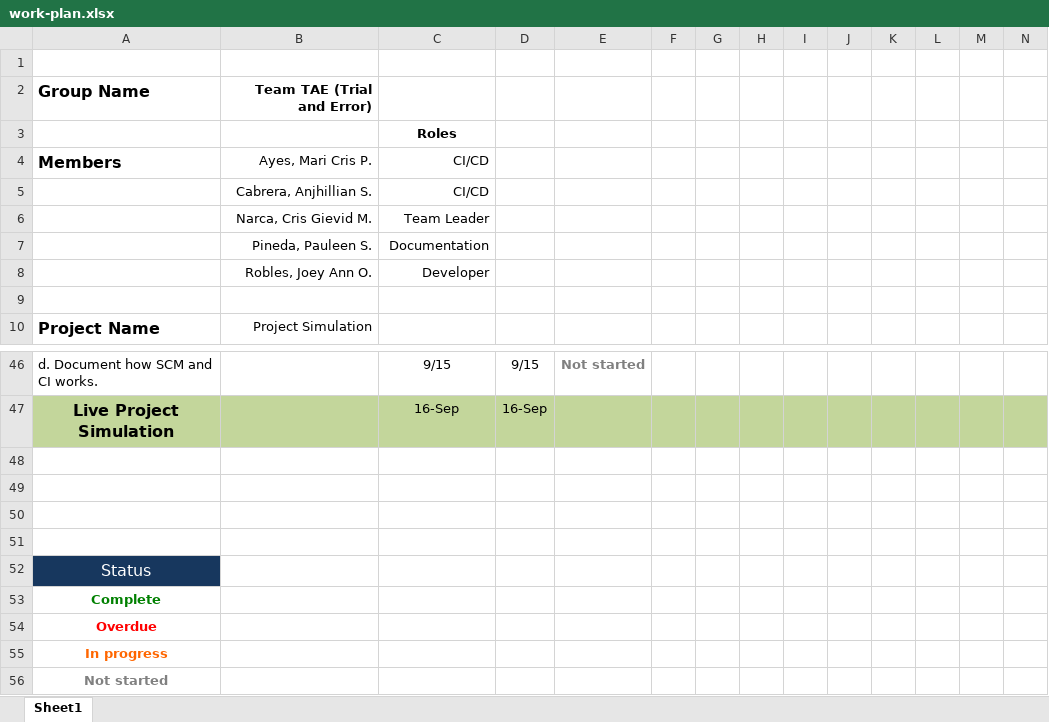
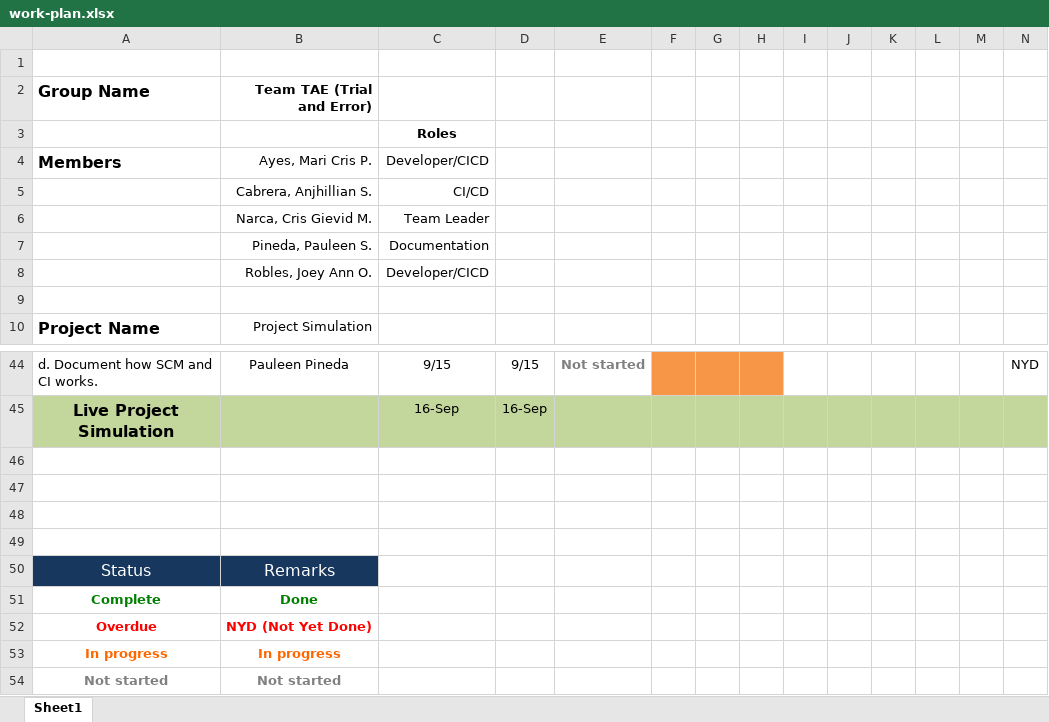
Before and after one commit to crisnarca/Project_Simulation_Documentation, an Excel workbook: work-plan.xlsx, sheet Sheet1, drawn as a sheet; only a part is shown, gaps mark what is left out; values as stored, in another font and other column widths than the file's, no borders; addresses are those after the commit; the diff covers the shown part only; the diff names each change by its address in the sheet, - before the commit and + after, or states it on an @@ line.

```diff
--- a/work-plan.xlsx (sheet Sheet1)
+++ b/work-plan.xlsx (sheet Sheet1)
-C4: CI/CD
+C4: Developer/CICD
-C8: Developer
+C8: Developer/CICD
-B44: (empty)
+B44: Pauleen Pineda
-F44:H44 fill: none
+F44:H44 fill: #F79646
-N44: (empty)
+N44: NYD
-B50: (empty)
+B50: Remarks
-B50 fill: none
+B50 fill: #17375E
-B51: (empty)
+B51: Done
-B52: (empty)
+B52: NYD (Not Yet Done)
-B53: (empty)
+B53: In progress
-B54: (empty)
+B54: Not started
```
Also changed, not shown: 2 removed rows, 24 edited cells and cell formats elsewhere in this sheet.
